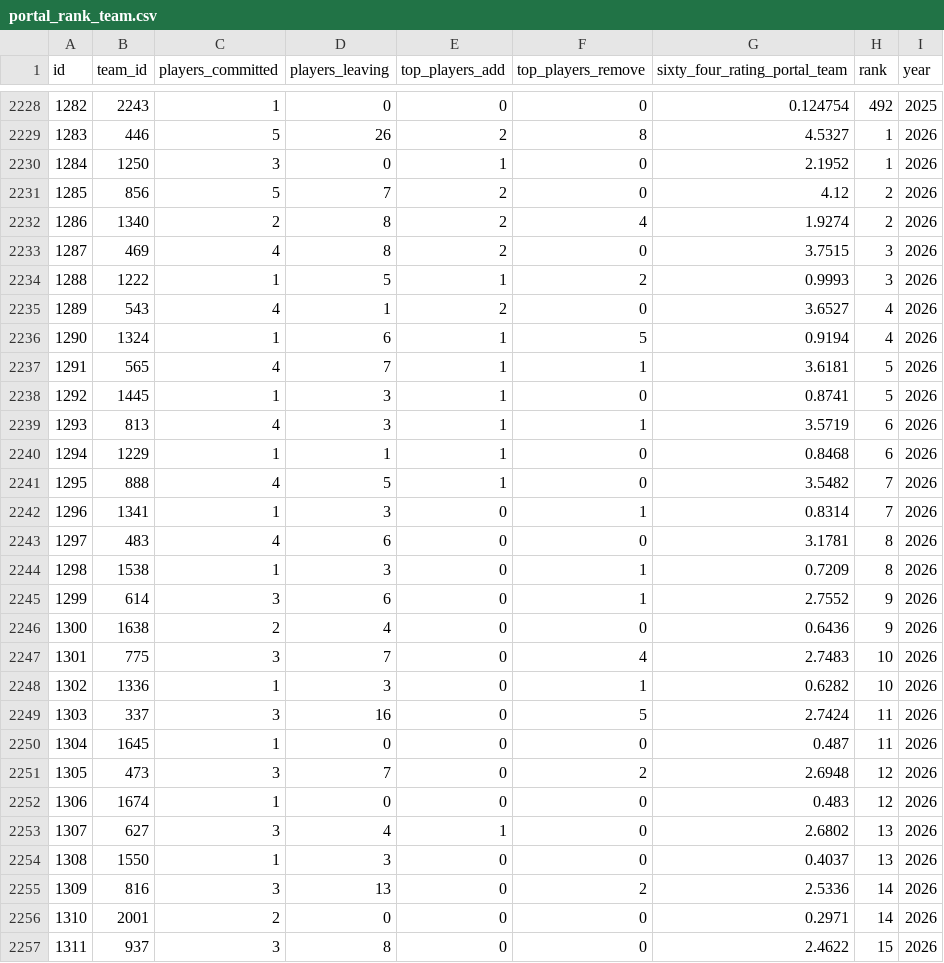
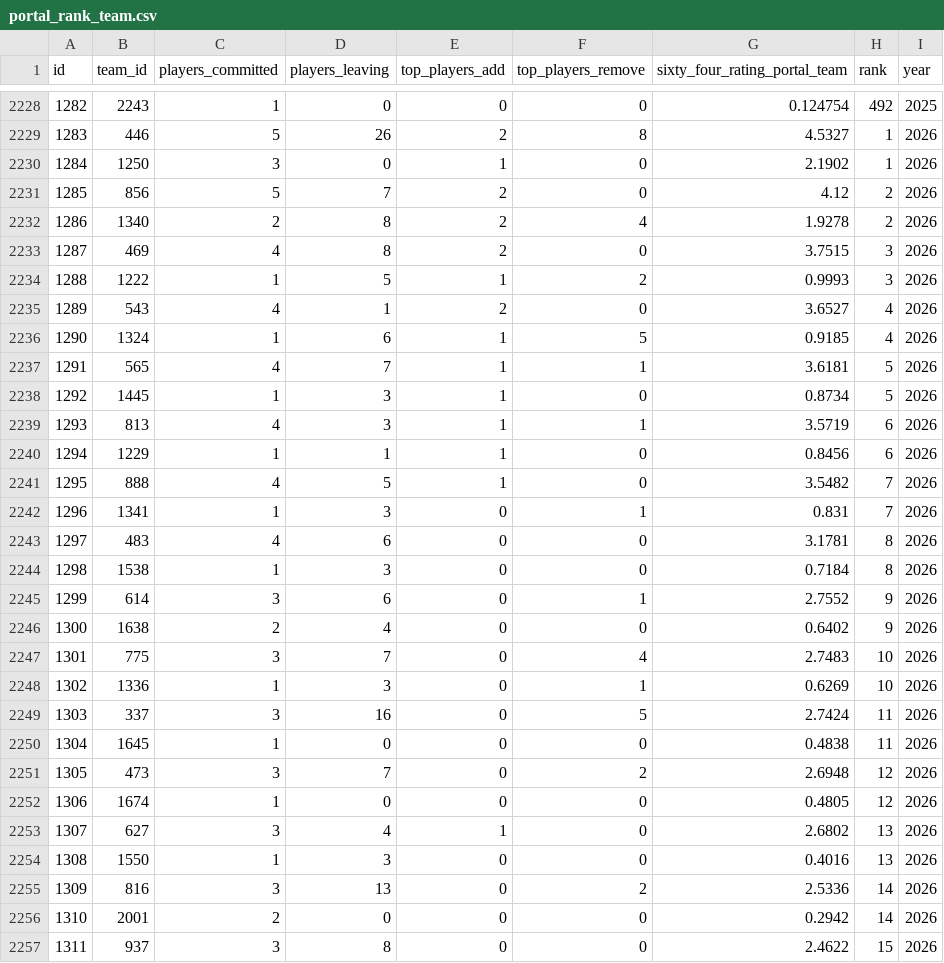
Before and after one commit to JasonR64A/chart-builder, a CSV file: data/portal_rank_team.csv, drawn as a sheet; only a part is shown, gaps mark what is left out; the diff covers the shown part only; the diff names each change by its address in the sheet, - before the commit and + after, or states it on an @@ line.

```diff
--- a/data/portal_rank_team.csv
+++ b/data/portal_rank_team.csv
-G2230 (sixty_four_rating_portal_team): 2.1952
+G2230 (sixty_four_rating_portal_team): 2.1902
-G2232 (sixty_four_rating_portal_team): 1.9274
+G2232 (sixty_four_rating_portal_team): 1.9278
-G2236 (sixty_four_rating_portal_team): 0.9194
+G2236 (sixty_four_rating_portal_team): 0.9185
-G2238 (sixty_four_rating_portal_team): 0.8741
+G2238 (sixty_four_rating_portal_team): 0.8734
-G2240 (sixty_four_rating_portal_team): 0.8468
+G2240 (sixty_four_rating_portal_team): 0.8456
-G2242 (sixty_four_rating_portal_team): 0.8314
+G2242 (sixty_four_rating_portal_team): 0.831
-F2244 (top_players_remove): 1
+F2244 (top_players_remove): 0
-G2244 (sixty_four_rating_portal_team): 0.7209
+G2244 (sixty_four_rating_portal_team): 0.7184
-G2246 (sixty_four_rating_portal_team): 0.6436
+G2246 (sixty_four_rating_portal_team): 0.6402
-G2248 (sixty_four_rating_portal_team): 0.6282
+G2248 (sixty_four_rating_portal_team): 0.6269
-G2250 (sixty_four_rating_portal_team): 0.487
+G2250 (sixty_four_rating_portal_team): 0.4838
-G2252 (sixty_four_rating_portal_team): 0.483
+G2252 (sixty_four_rating_portal_team): 0.4805
-G2254 (sixty_four_rating_portal_team): 0.4037
+G2254 (sixty_four_rating_portal_team): 0.4016
-G2256 (sixty_four_rating_portal_team): 0.2971
+G2256 (sixty_four_rating_portal_team): 0.2942
```
Also changed, not shown: 1 added row, 17 edited cells and row numbers in column A elsewhere in this file, data/portal/baseball_matched.csv, data/portal/softball_matched.csv, 5 other files.
